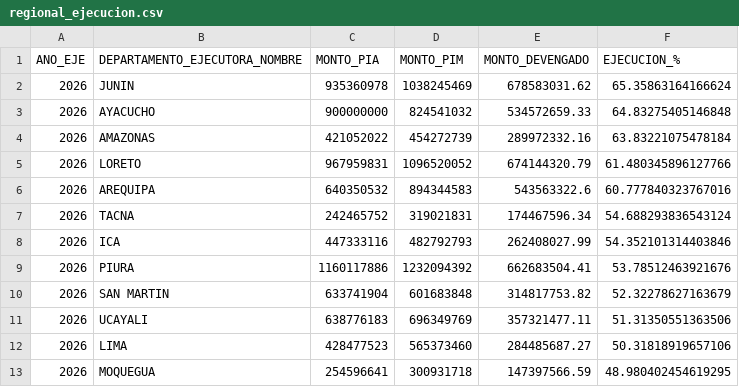
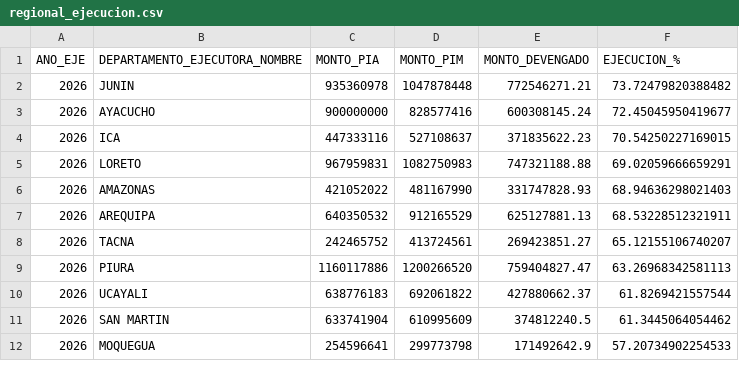
Before and after one commit to antonio-xrp/data_analysis_dashboard, a CSV file: projects/0.1_ejecucion_presupuesto/notebooks/regional_ejecucion.csv, drawn as a sheet; only a part is shown; the diff covers the shown part only.

```diff
--- a/projects/0.1_ejecucion_presupuesto/notebooks/regional_ejecucion.csv
+++ b/projects/0.1_ejecucion_presupuesto/notebooks/regional_ejecucion.csv
@@ -1,13 +1,12 @@
 ANO_EJE,DEPARTAMENTO_EJECUTORA_NOMBRE,MONTO_PIA,MONTO_PIM,MONTO_DEVENGADO,EJECUCION_%
-2026,JUNIN,935360978,1038245469,678583031.62,65.35863164166624
-2026,AYACUCHO,900000000,824541032,534572659.33,64.83275405146848
-2026,AMAZONAS,421052022,454272739,289972332.16,63.83221075478184
-2026,LORETO,967959831,1096520052,674144320.79,61.480345896127766
-2026,AREQUIPA,640350532,894344583,543563322.6,60.777840323767016
-2026,TACNA,242465752,319021831,174467596.34,54.688293836543124
-2026,ICA,447333116,482792793,262408027.99,54.352101314403846
-2026,PIURA,1160117886,1232094392,662683504.41,53.78512463921676
-2026,SAN MARTIN,633741904,601683848,314817753.82,52.32278627163679
-2026,UCAYALI,638776183,696349769,357321477.11,51.31350551363506
-2026,LIMA,428477523,565373460,284485687.27,50.31818919657106
-2026,MOQUEGUA,254596641,300931718,147397566.59,48.980402454619295
+2026,JUNIN,935360978,1047878448,772546271.21,73.72479820388482
+2026,AYACUCHO,900000000,828577416,600308145.24,72.45045950419677
+2026,ICA,447333116,527108637,371835622.23,70.54250227169015
+2026,LORETO,967959831,1082750983,747321188.88,69.02059666659291
+2026,AMAZONAS,421052022,481167990,331747828.93,68.94636298021403
+2026,AREQUIPA,640350532,912165529,625127881.13,68.53228512321911
+2026,TACNA,242465752,413724561,269423851.27,65.12155106740207
+2026,PIURA,1160117886,1200266520,759404827.47,63.26968342581113
+2026,UCAYALI,638776183,692061822,427880662.37,61.8269421557544
+2026,SAN MARTIN,633741904,610995609,374812240.5,61.3445064054462
+2026,MOQUEGUA,254596641,299773798,171492642.9,57.20734902254533
```
Also changed, not shown: 3 added rows, 2 removed rows and 33 edited cells elsewhere in this file, projects/0.1_ejecucion_presupuesto/notebooks/tipo_gastos_junin.csv, 9 other files.
